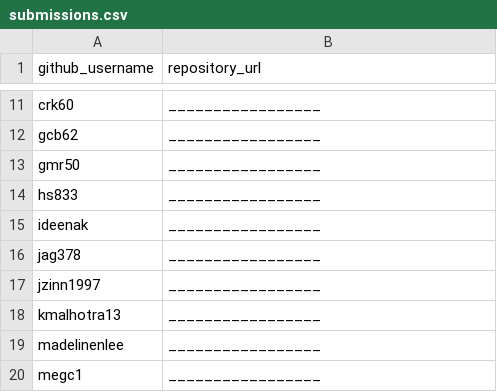
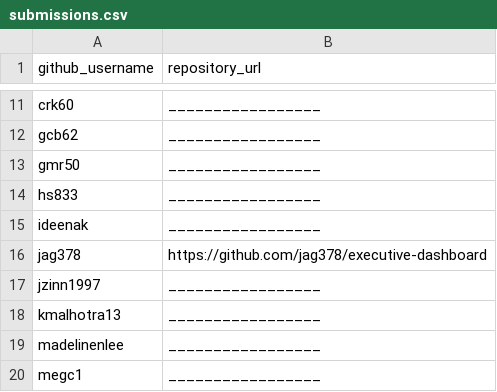
Before and after one commit to prof-rossetti/georgetown-opim-243-201901, a CSV file: projects/exec-dash/submissions.csv, drawn as a sheet; only a part is shown, gaps mark what is left out.

Commit message:
Update submissions.csv (#77)
* Update submissions.csv

* Update submissions.csv

```diff
--- a/projects/exec-dash/submissions.csv
+++ b/projects/exec-dash/submissions.csv
@@ -15,3 +15,3 @@ hs833, _________________
 ideenak, _________________
-jag378, _________________
+jag378, https://github.com/jag378/executive-dashboard
 jzinn1997, _________________
```
